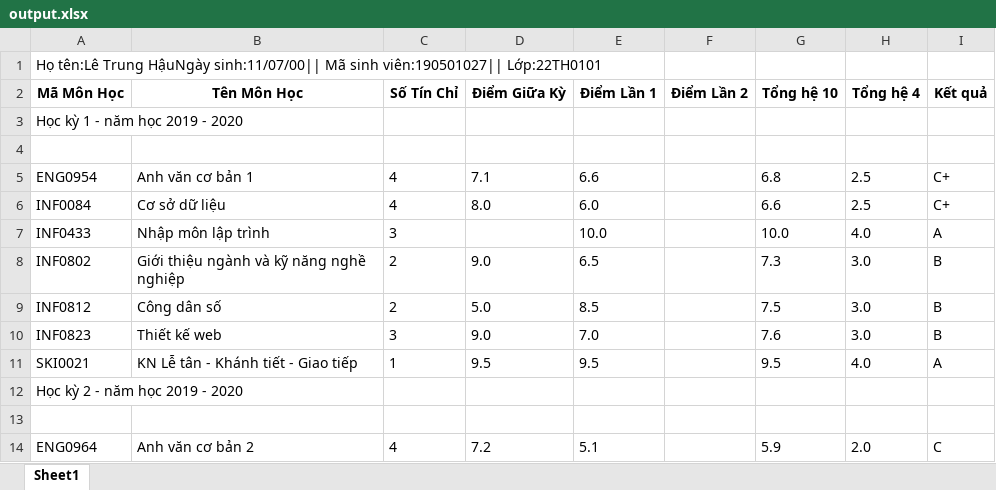
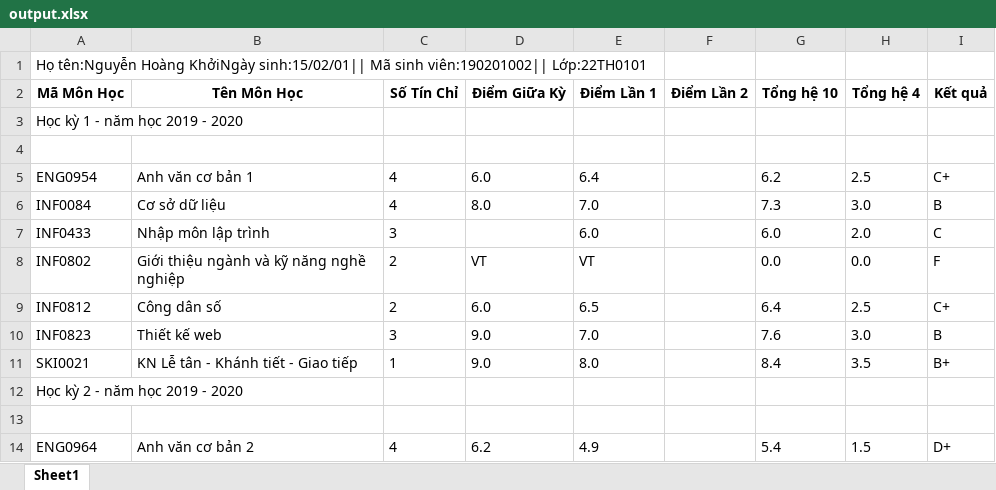
Before and after one commit to nguyenhoangkhoicm/DATN, an Excel workbook: output.xlsx, sheet Sheet1, drawn as a sheet; only a part is shown; values as stored, in another font and other column widths than the file's, no borders; the diff covers the shown part only; the diff names each change by its address in the sheet, - before the commit and + after, or states it on an @@ line.

```diff
--- a/output.xlsx (sheet Sheet1)
+++ b/output.xlsx (sheet Sheet1)
-A1 (Mã Môn Học): Họ tên:Lê Trung HậuNgày sinh:11/07/00|| Mã sinh viên:190501027|| Lớp:22TH0101
+A1 (Mã Môn Học): Họ tên:Nguyễn Hoàng KhởiNgày sinh:15/02/01|| Mã sinh viên:190201002|| Lớp:22TH0101
-D5 (Điểm Giữa Kỳ): 7.1
+D5 (Điểm Giữa Kỳ): 6.0
-E5 (Điểm Lần 1): 6.6
+E5 (Điểm Lần 1): 6.4
-G5 (Tổng hệ 10): 6.8
+G5 (Tổng hệ 10): 6.2
-E6 (Điểm Lần 1): 6.0
+E6 (Điểm Lần 1): 7.0
-G6 (Tổng hệ 10): 6.6
+G6 (Tổng hệ 10): 7.3
-H6 (Tổng hệ 4): 2.5
+H6 (Tổng hệ 4): 3.0
-I6 (Kết quả): C+
+I6 (Kết quả): B
-E7 (Điểm Lần 1): 10.0
+E7 (Điểm Lần 1): 6.0
-G7 (Tổng hệ 10): 10.0
+G7 (Tổng hệ 10): 6.0
-H7 (Tổng hệ 4): 4.0
+H7 (Tổng hệ 4): 2.0
-I7 (Kết quả): A
+I7 (Kết quả): C
-D8 (Điểm Giữa Kỳ): 9.0
+D8 (Điểm Giữa Kỳ): VT
-E8 (Điểm Lần 1): 6.5
+E8 (Điểm Lần 1): VT
-G8 (Tổng hệ 10): 7.3
+G8 (Tổng hệ 10): 0.0
-H8 (Tổng hệ 4): 3.0
+H8 (Tổng hệ 4): 0.0
-I8 (Kết quả): B
+I8 (Kết quả): F
-D9 (Điểm Giữa Kỳ): 5.0
+D9 (Điểm Giữa Kỳ): 6.0
-E9 (Điểm Lần 1): 8.5
+E9 (Điểm Lần 1): 6.5
-G9 (Tổng hệ 10): 7.5
+G9 (Tổng hệ 10): 6.4
-H9 (Tổng hệ 4): 3.0
+H9 (Tổng hệ 4): 2.5
-I9 (Kết quả): B
+I9 (Kết quả): C+
-D11 (Điểm Giữa Kỳ): 9.5
+D11 (Điểm Giữa Kỳ): 9.0
-E11 (Điểm Lần 1): 9.5
+E11 (Điểm Lần 1): 8.0
-G11 (Tổng hệ 10): 9.5
+G11 (Tổng hệ 10): 8.4
-H11 (Tổng hệ 4): 4.0
+H11 (Tổng hệ 4): 3.5
-I11 (Kết quả): A
+I11 (Kết quả): B+
-D14 (Điểm Giữa Kỳ): 7.2
+D14 (Điểm Giữa Kỳ): 6.2
-E14 (Điểm Lần 1): 5.1
+E14 (Điểm Lần 1): 4.9
-G14 (Tổng hệ 10): 5.9
+G14 (Tổng hệ 10): 5.4
-H14 (Tổng hệ 4): 2.0
+H14 (Tổng hệ 4): 1.5
-I14 (Kết quả): C
+I14 (Kết quả): D+
```
Also changed, not shown: 8 added rows, 7 removed rows and 186 edited cells elsewhere in this sheet, 25 other files.
